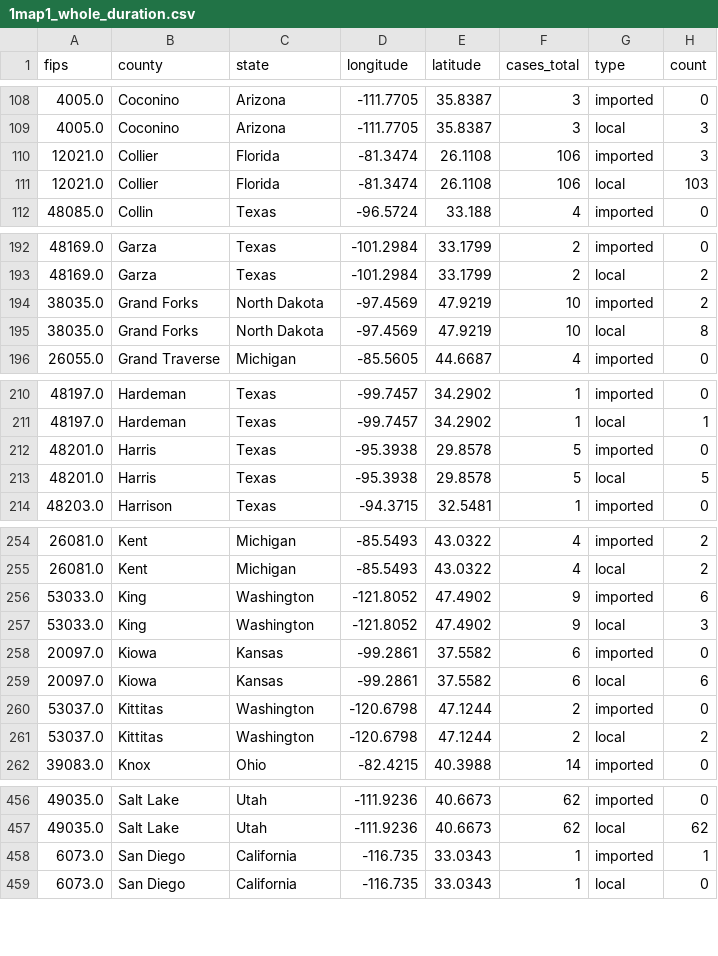
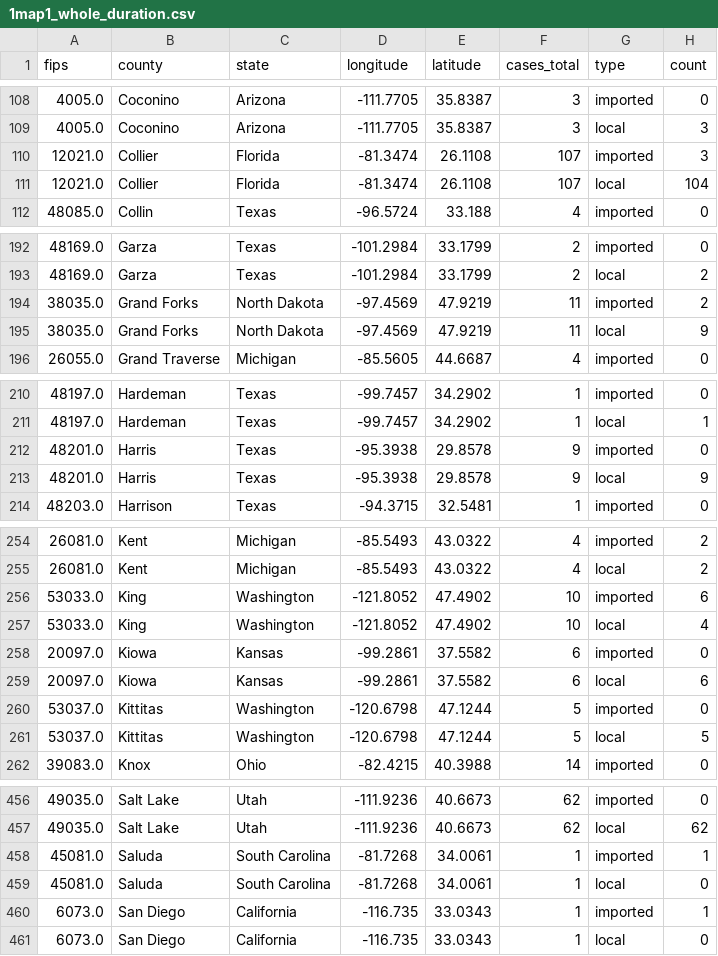
Before and after one commit to CSSEGISandData/measles_tracker_test, a CSV file: GitHub Ready Version/1map1_whole_duration.csv, drawn as a sheet; only a part is shown, gaps mark what is left out; the diff covers the shown part only.

```diff
--- a/GitHub Ready Version/1map1_whole_duration.csv
+++ b/GitHub Ready Version/1map1_whole_duration.csv
@@ -109,4 +109,4 @@ fips,county,state,longitude,latitude,cases_total,type,count
 4005.0,Coconino,Arizona,-111.7705,35.8387,3,local,3
-12021.0,Collier,Florida,-81.3474,26.1108,106,imported,3
-12021.0,Collier,Florida,-81.3474,26.1108,106,local,103
+12021.0,Collier,Florida,-81.3474,26.1108,107,imported,3
+12021.0,Collier,Florida,-81.3474,26.1108,107,local,104
 48085.0,Collin,Texas,-96.5724,33.188,4,imported,0
@@ -193,4 +193,4 @@ fips,county,state,longitude,latitude,cases_total,type,count
 48169.0,Garza,Texas,-101.2984,33.1799,2,local,2
-38035.0,Grand Forks,North Dakota,-97.4569,47.9219,10,imported,2
-38035.0,Grand Forks,North Dakota,-97.4569,47.9219,10,local,8
+38035.0,Grand Forks,North Dakota,-97.4569,47.9219,11,imported,2
+38035.0,Grand Forks,North Dakota,-97.4569,47.9219,11,local,9
 26055.0,Grand Traverse,Michigan,-85.5605,44.6687,4,imported,0
@@ -211,4 +211,4 @@ fips,county,state,longitude,latitude,cases_total,type,count
 48197.0,Hardeman,Texas,-99.7457,34.2902,1,local,1
-48201.0,Harris,Texas,-95.3938,29.8578,5,imported,0
-48201.0,Harris,Texas,-95.3938,29.8578,5,local,5
+48201.0,Harris,Texas,-95.3938,29.8578,9,imported,0
+48201.0,Harris,Texas,-95.3938,29.8578,9,local,9
 48203.0,Harrison,Texas,-94.3715,32.5481,1,imported,0
@@ -255,8 +255,8 @@ fips,county,state,longitude,latitude,cases_total,type,count
 26081.0,Kent,Michigan,-85.5493,43.0322,4,local,2
-53033.0,King,Washington,-121.8052,47.4902,9,imported,6
-53033.0,King,Washington,-121.8052,47.4902,9,local,3
+53033.0,King,Washington,-121.8052,47.4902,10,imported,6
+53033.0,King,Washington,-121.8052,47.4902,10,local,4
 20097.0,Kiowa,Kansas,-99.2861,37.5582,6,imported,0
 20097.0,Kiowa,Kansas,-99.2861,37.5582,6,local,6
-53037.0,Kittitas,Washington,-120.6798,47.1244,2,imported,0
-53037.0,Kittitas,Washington,-120.6798,47.1244,2,local,2
+53037.0,Kittitas,Washington,-120.6798,47.1244,5,imported,0
+53037.0,Kittitas,Washington,-120.6798,47.1244,5,local,5
 39083.0,Knox,Ohio,-82.4215,40.3988,14,imported,0
@@ -457,2 +457,4 @@ fips,county,state,longitude,latitude,cases_total,type,count
 49035.0,Salt Lake,Utah,-111.9236,40.6673,62,local,62
+45081.0,Saluda,South Carolina,-81.7268,34.0061,1,imported,1
+45081.0,Saluda,South Carolina,-81.7268,34.0061,1,local,0
 6073.0,San Diego,California,-116.735,33.0343,1,imported,1
```
Also changed, not shown: 27 edited cells elsewhere in this file, GitHub Ready Version/1map1_2026.csv, GitHub Ready Version/1map1_last_12mo.csv, 12 other files.
